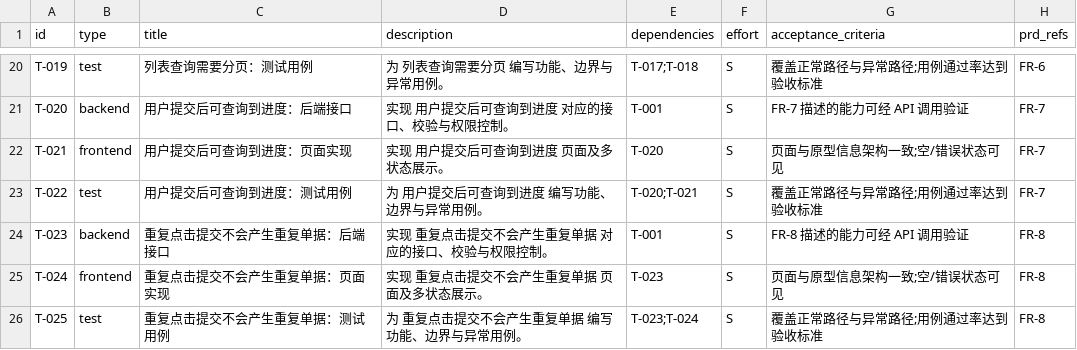
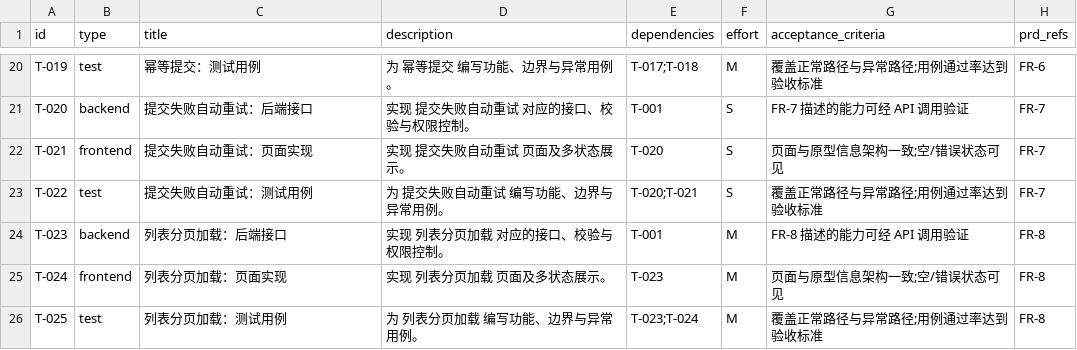
Before and after one commit to Sh1njuuovo/reqpilot, a CSV file: reports/demo/tasks.csv, drawn as a sheet; only a part is shown, gaps mark what is left out; the diff covers the shown part only; the diff names each change by its address in the sheet, - before the commit and + after, or states it on an @@ line.

```diff
--- a/reports/demo/tasks.csv
+++ b/reports/demo/tasks.csv
-C20 (title): 列表查询需要分页：测试用例
+C20 (title): 幂等提交：测试用例
-D20 (description): 为 列表查询需要分页 编写功能、边界与异常用例。
+D20 (description): 为 幂等提交 编写功能、边界与异常用例。
-F20 (effort): S
+F20 (effort): M
-C21 (title): 用户提交后可查询到进度：后端接口
+C21 (title): 提交失败自动重试：后端接口
-D21 (description): 实现 用户提交后可查询到进度 对应的接口、校验与权限控制。
+D21 (description): 实现 提交失败自动重试 对应的接口、校验与权限控制。
-C22 (title): 用户提交后可查询到进度：页面实现
+C22 (title): 提交失败自动重试：页面实现
-D22 (description): 实现 用户提交后可查询到进度 页面及多状态展示。
+D22 (description): 实现 提交失败自动重试 页面及多状态展示。
-C23 (title): 用户提交后可查询到进度：测试用例
+C23 (title): 提交失败自动重试：测试用例
-D23 (description): 为 用户提交后可查询到进度 编写功能、边界与异常用例。
+D23 (description): 为 提交失败自动重试 编写功能、边界与异常用例。
-C24 (title): 重复点击提交不会产生重复单据：后端接口
+C24 (title): 列表分页加载：后端接口
-D24 (description): 实现 重复点击提交不会产生重复单据 对应的接口、校验与权限控制。
+D24 (description): 实现 列表分页加载 对应的接口、校验与权限控制。
-F24:F26 (effort): S
+F24:F26 (effort): M
-C25 (title): 重复点击提交不会产生重复单据：页面实现
+C25 (title): 列表分页加载：页面实现
-D25 (description): 实现 重复点击提交不会产生重复单据 页面及多状态展示。
+D25 (description): 实现 列表分页加载 页面及多状态展示。
-C26 (title): 重复点击提交不会产生重复单据：测试用例
+C26 (title): 列表分页加载：测试用例
-D26 (description): 为 重复点击提交不会产生重复单据 编写功能、边界与异常用例。
+D26 (description): 为 列表分页加载 编写功能、边界与异常用例。
```
Also changed, not shown: 41 edited cells elsewhere in this file, 28 other files.
